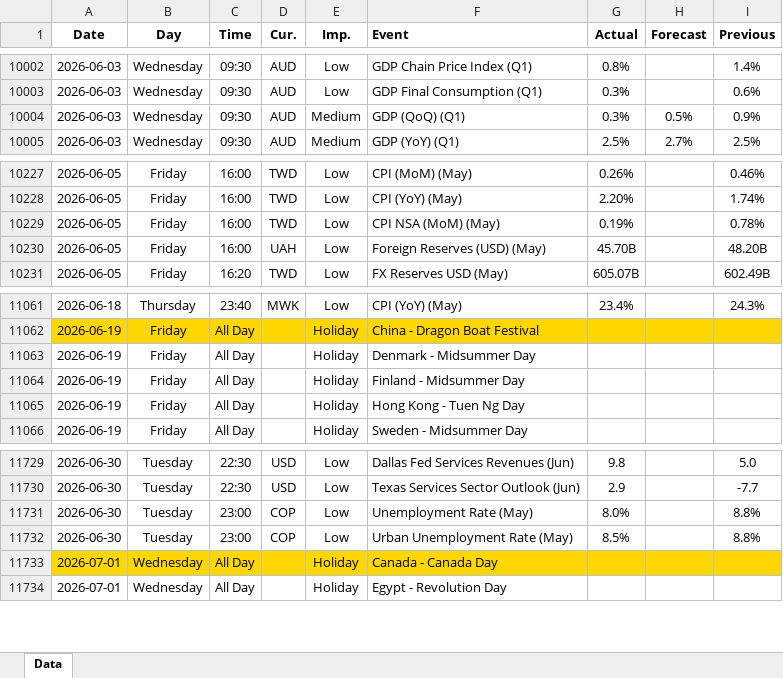
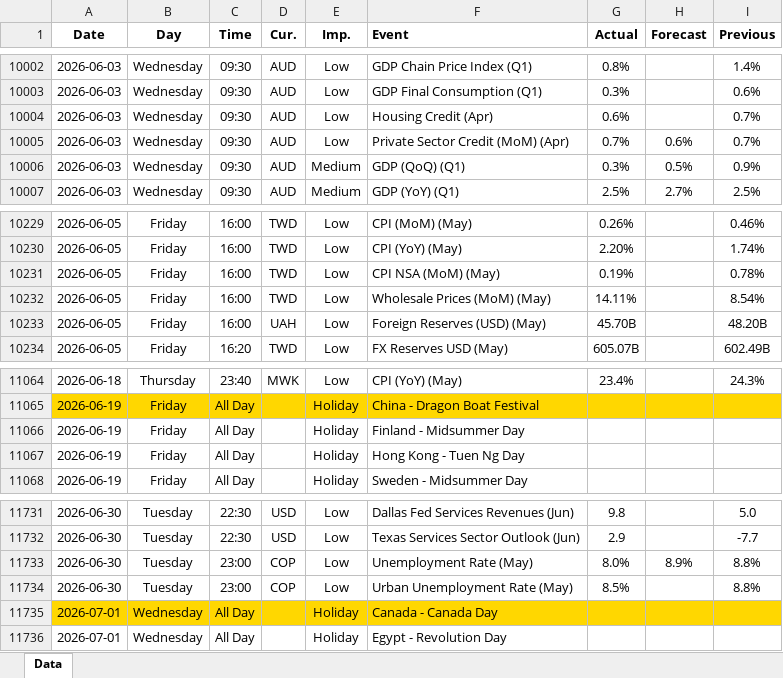
Before and after one commit to yiyousiow000814/XAUUSD-Calendar-Agent, an Excel workbook: data/Economic_Calendar/2026/2026_calendar.xlsx, sheet Data, drawn as a sheet; only a part is shown, gaps mark what is left out; values as stored, in another font and other column widths than the file's, no borders; removed rows and columns are numbered as before the commit, all else as after; the diff names each change by its address in the sheet, - before the commit and + after, or states it on an @@ line.

```diff
--- a/data/Economic_Calendar/2026/2026_calendar.xlsx (sheet Data)
+++ b/data/Economic_Calendar/2026/2026_calendar.xlsx (sheet Data)
+row 10004: 2026-06-03 | Wednesday | 09:30 | AUD | Low | Housing Credit (Apr) | 0.6% |  | 0.7%
+row 10005: 2026-06-03 | Wednesday | 09:30 | AUD | Low | Private Sector Credit (MoM) (Apr) | 0.7% | 0.6% | 0.7%
+row 10232: 2026-06-05 | Friday | 16:00 | TWD | Low | Wholesale Prices (MoM) (May) | 14.11% |  | 8.54%
-row 11063: 2026-06-19 | Friday | All Day |  | Holiday | Denmark - Midsummer Day
-H11733 (Forecast): (empty)
+H11733 (Forecast): 8.9%
```
Also changed, not shown: 2 other files.
